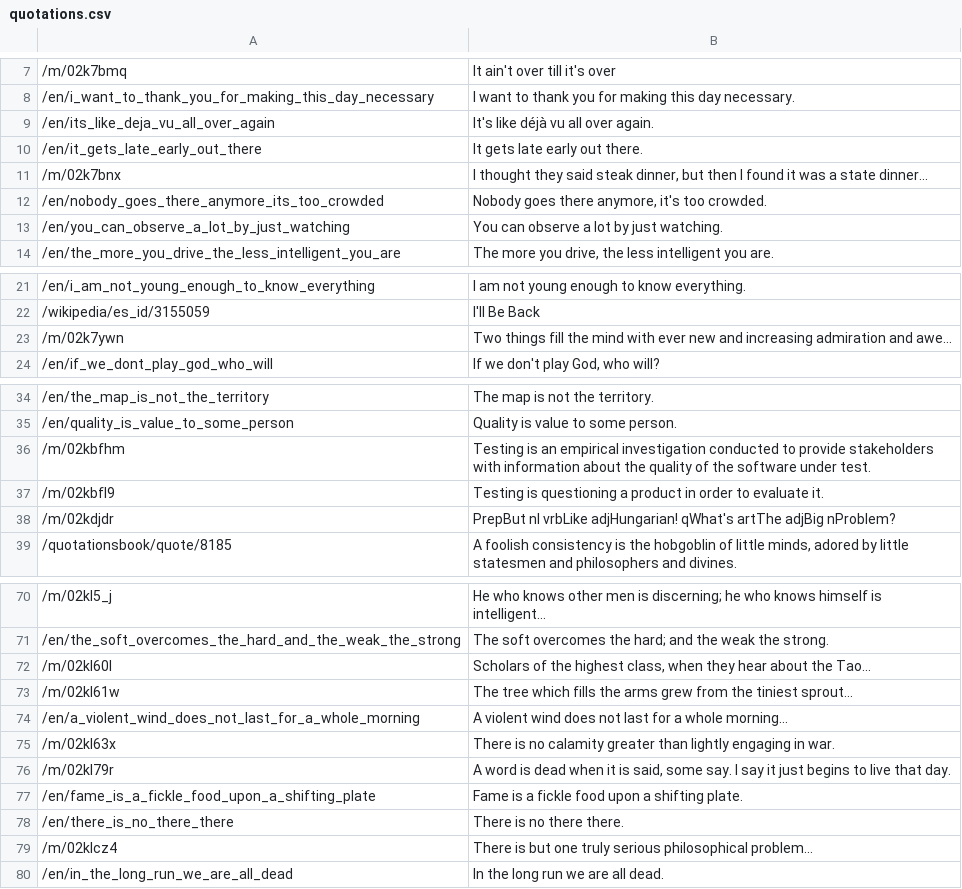
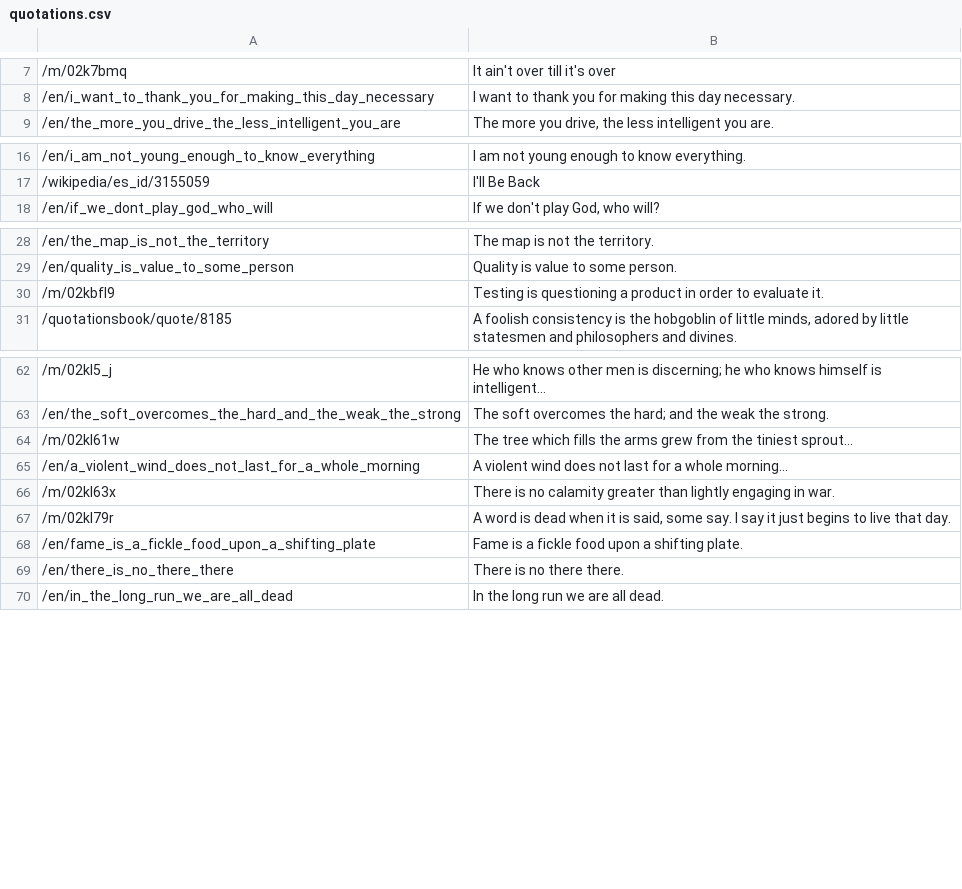
Before and after one commit to bwgz/quotation-android, a CSV file: projects/android/qotd/res/raw/quotations.csv, drawn as a sheet; only a part is shown, gaps mark what is left out.

```diff
--- a/projects/android/qotd/res/raw/quotations.csv
+++ b/projects/android/qotd/res/raw/quotations.csv
@@ -8,7 +8,2 @@
 /en/i_want_to_thank_you_for_making_this_day_necessary,I want to thank you for making this day necessary.
-/en/its_like_deja_vu_all_over_again,It's like déjà vu all over again.
-/en/it_gets_late_early_out_there,It gets late early out there.
-/m/02k7bnx,"I thought they said steak dinner, but then I found it was a state dinner..."
-/en/nobody_goes_there_anymore_its_too_crowded,"Nobody goes there anymore, it's too crowded."
-/en/you_can_observe_a_lot_by_just_watching,You can observe a lot by just watching.
 /en/the_more_you_drive_the_less_intelligent_you_are,"The more you drive, the less intelligent you are."
@@ -22,3 +17,2 @@
 /wikipedia/es_id/3155059,I'll Be Back
-/m/02k7ywn,Two things fill the mind with ever new and increasing admiration and awe...
 /en/if_we_dont_play_god_who_will,"If we don't play God, who will?"
@@ -35,5 +29,3 @@
 /en/quality_is_value_to_some_person,Quality is value to some person.
-/m/02kbfhm,Testing is an empirical investigation conducted to provide stakeholders with information about the quality of the software under test.
 /m/02kbfl9,Testing is questioning a product in order to evaluate it.
-/m/02kdjdr,PrepBut nI vrbLike adjHungarian! qWhat's artThe adjBig nProblem?
 /quotationsbook/quote/8185,"A foolish consistency is the hobgoblin of little minds, adored by little statesmen and philosophers and divines."
@@ -71,3 +63,2 @@
 /en/the_soft_overcomes_the_hard_and_the_weak_the_strong,The soft overcomes the hard; and the weak the strong.
-/m/02kl60l,"Scholars of the highest class, when they hear about the Tao..."
 /m/02kl61w,The tree which fills the arms grew from the tiniest sprout...
@@ -78,3 +69,2 @@
 /en/there_is_no_there_there,There is no there there.
-/m/02klcz4,There is but one truly serious philosophical problem...
 /en/in_the_long_run_we_are_all_dead,In the long run we are all dead.
```
Also changed, not shown: 10 other files.
